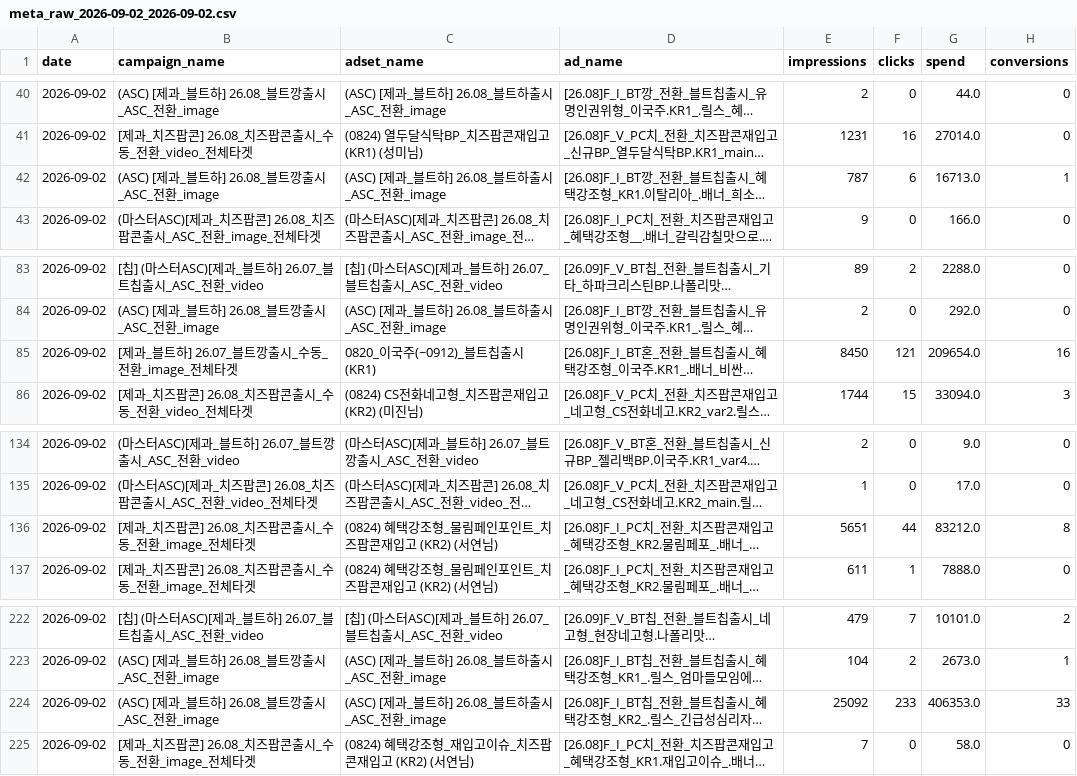
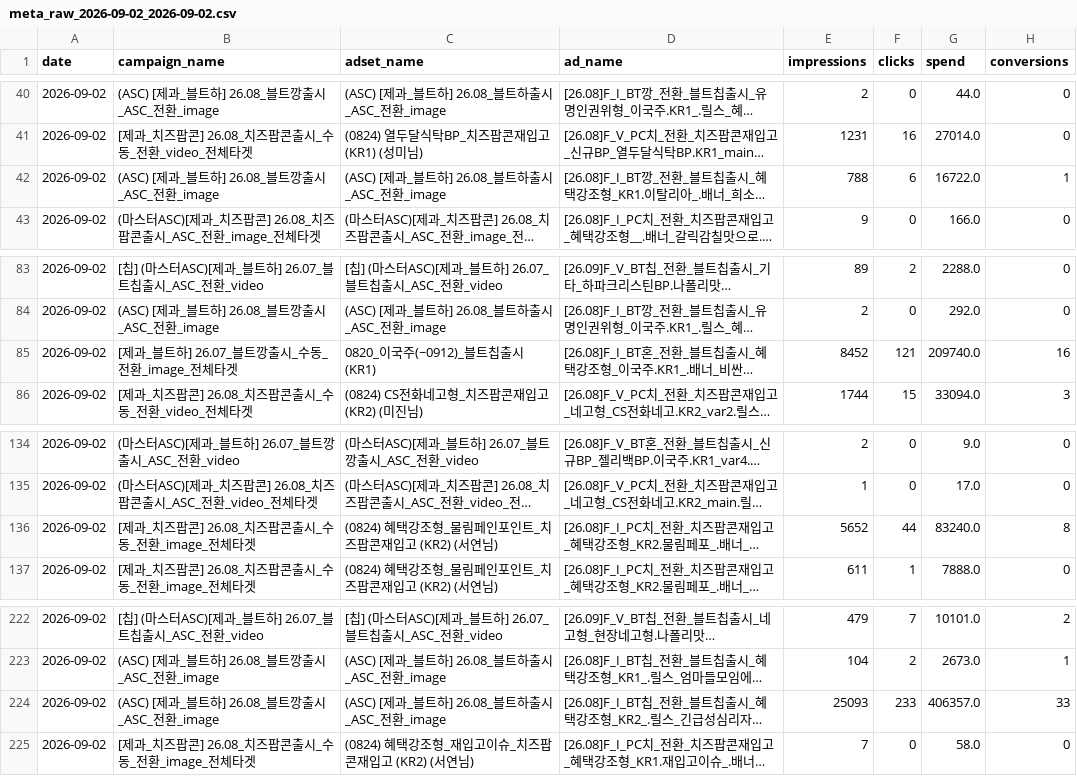
Before and after one commit to youngeun-yun/lalasweet-ad-dashboard, a CSV file: data/meta_raw_2026-09-02_2026-09-02.csv, drawn as a sheet; only a part is shown, gaps mark what is left out; long unchanged cells end in …; the diff names each change by its address in the sheet, - before the commit and + after, or states it on an @@ line.

```diff
--- a/data/meta_raw_2026-09-02_2026-09-02.csv
+++ b/data/meta_raw_2026-09-02_2026-09-02.csv
-E42 (impressions): 787
+E42 (impressions): 788
-G42 (spend): 16713.0
+G42 (spend): 16722.0
-E85 (impressions): 8450
+E85 (impressions): 8452
-G85 (spend): 209654.0
+G85 (spend): 209740.0
-E136 (impressions): 5651
+E136 (impressions): 5652
-G136 (spend): 83212.0
+G136 (spend): 83240.0
-E224 (impressions): 25092
+E224 (impressions): 25093
-G224 (spend): 406353.0
+G224 (spend): 406357.0
```
Also changed, not shown: 2 other files.
